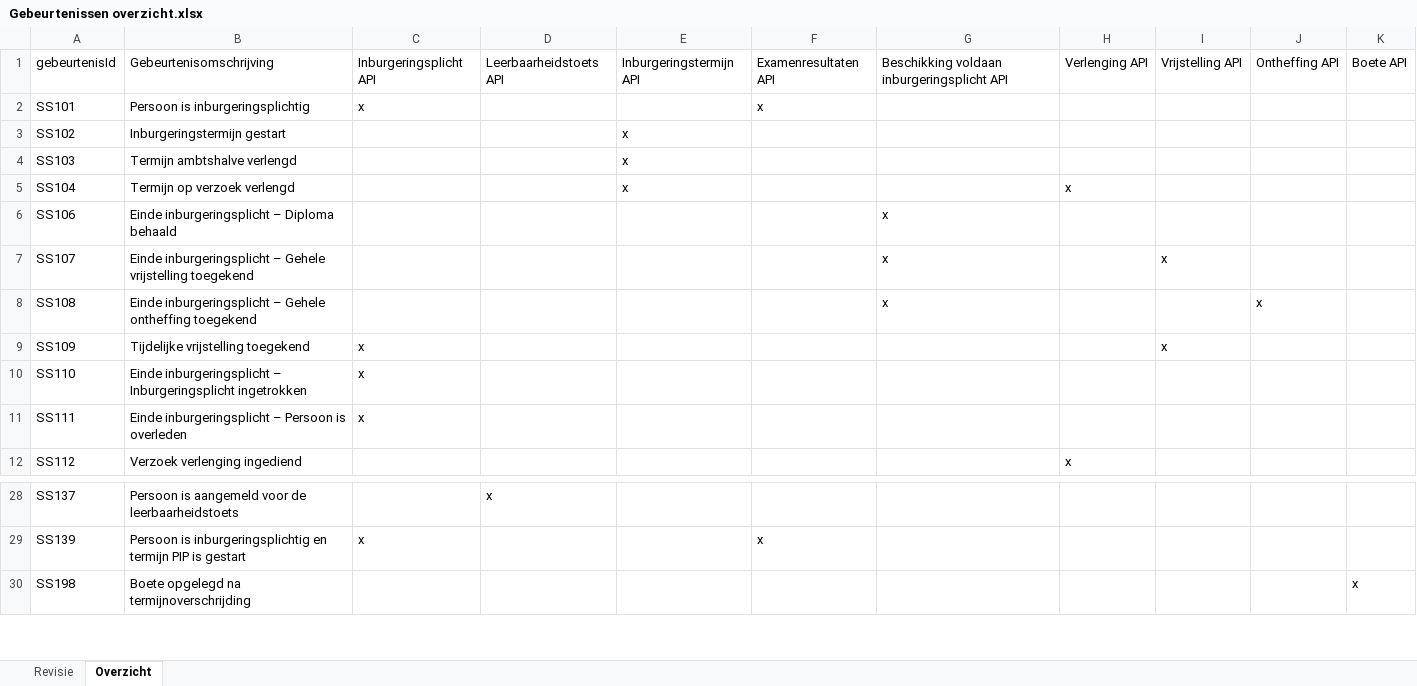
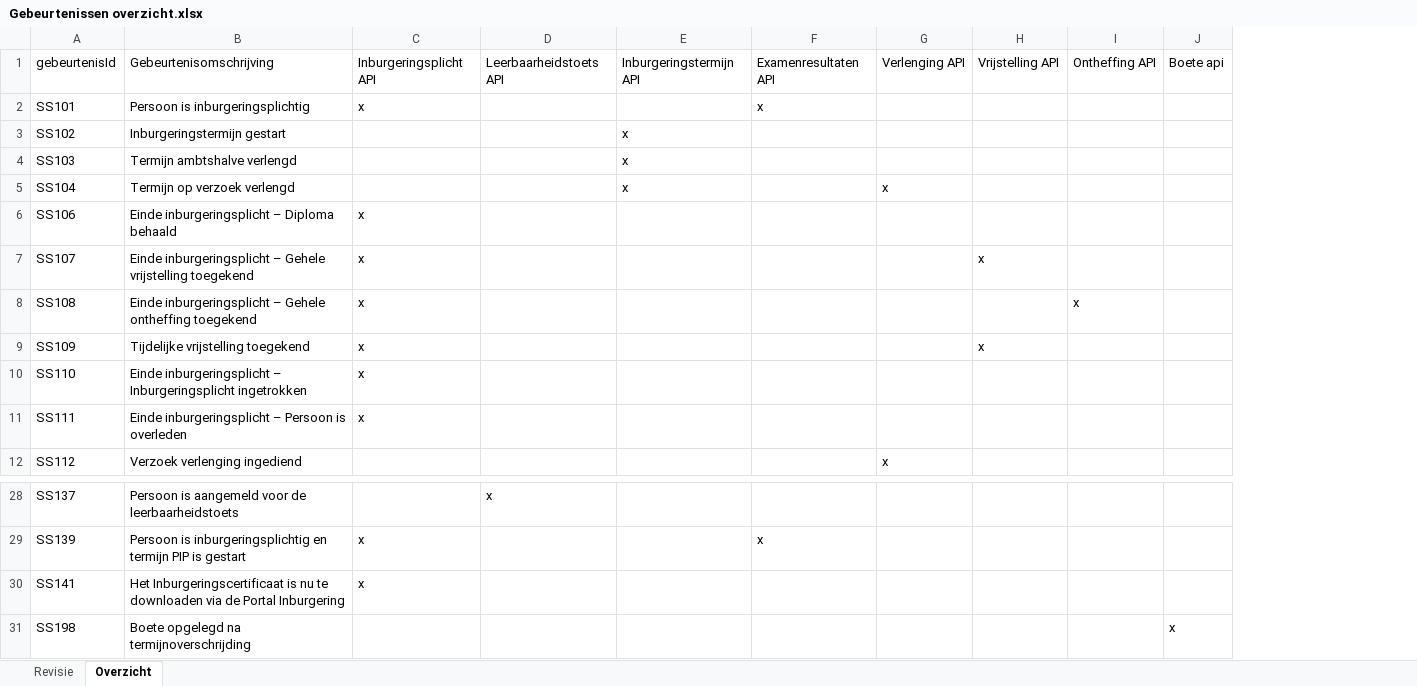
Before and after one commit to duonl/gemeente-m2m-inburgering, an Excel workbook: Gebeurtenissen/Gebeurtenissen overzicht.xlsx, sheet Overzicht, drawn as a sheet; only a part is shown, gaps mark what is left out; values as stored, in another font and other column widths than the file's, no borders; removed rows and columns are numbered as before the commit, all else as after; the diff names each change by its address in the sheet, - before the commit and + after, or states it on an @@ line.

Commit message:
On branch SDI008
Changes to be committed:
	new file:   API/Gebeurtenis/.gitkeep
	new file:   API/Gebeurtenis/CHANGELOG.md
	new file:   API/Gebeurtenis/openapi.yml
	modified:   Gebeurtenissen/Gebeurtenissen overzicht.xlsx
	modified:   Gebeurtenissen/Gebeurtenissen.md
	modified:   README.md

```diff
--- a/Gebeurtenissen/Gebeurtenissen overzicht.xlsx (sheet Overzicht)
+++ b/Gebeurtenissen/Gebeurtenissen overzicht.xlsx (sheet Overzicht)
-column G, rows 1-8: Beschikking voldaan inburgeringsplicht API |  |  |  |  | x | x | x
-J1: Boete API
+J1: Boete api
-C6:C8: (empty)
+C6:C8: x
+row 30: SS141 | Het Inburgeringscertificaat is nu te downloaden via de Portal Inburgering | x
```
Also changed, not shown: sheet Revisie, 5 other files.
